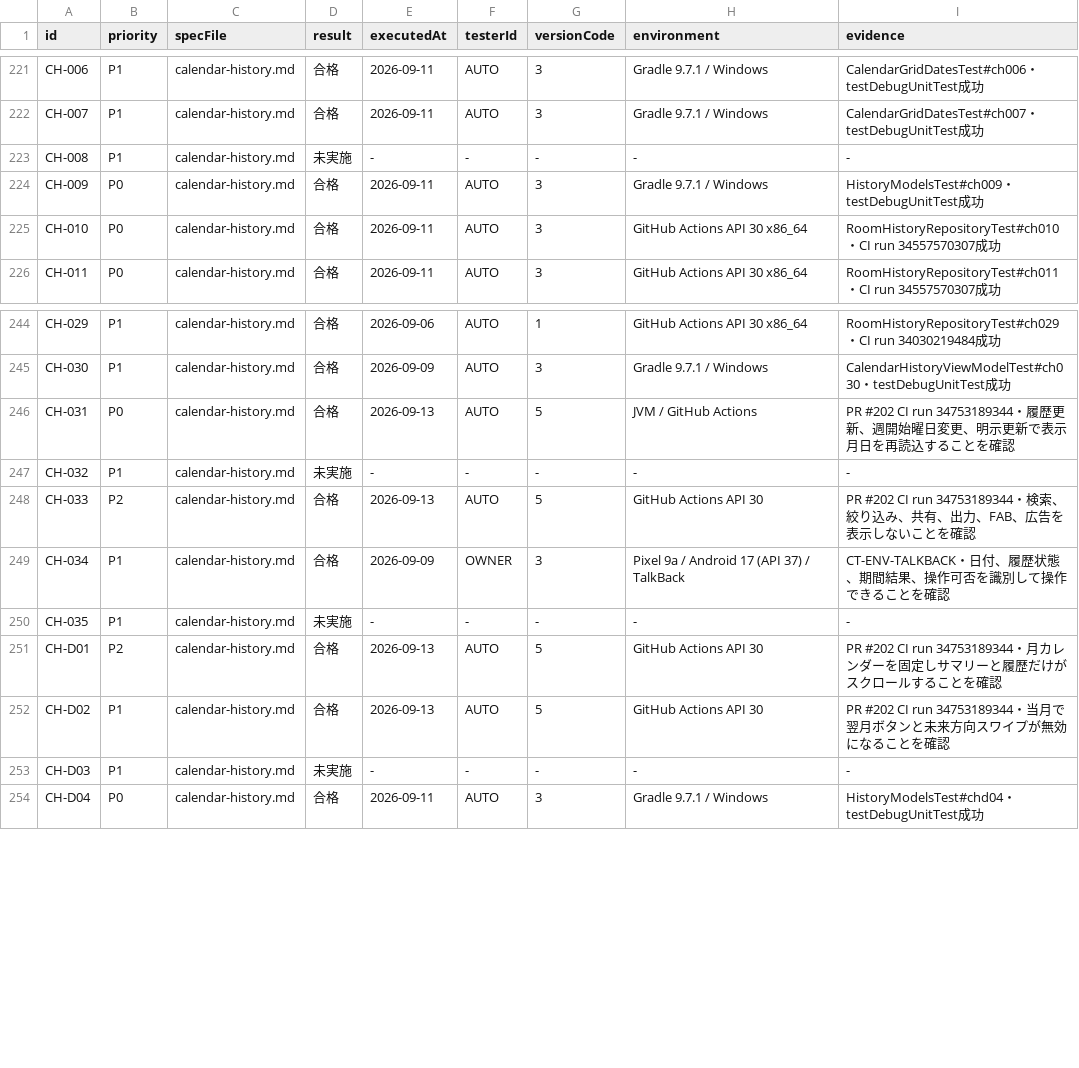
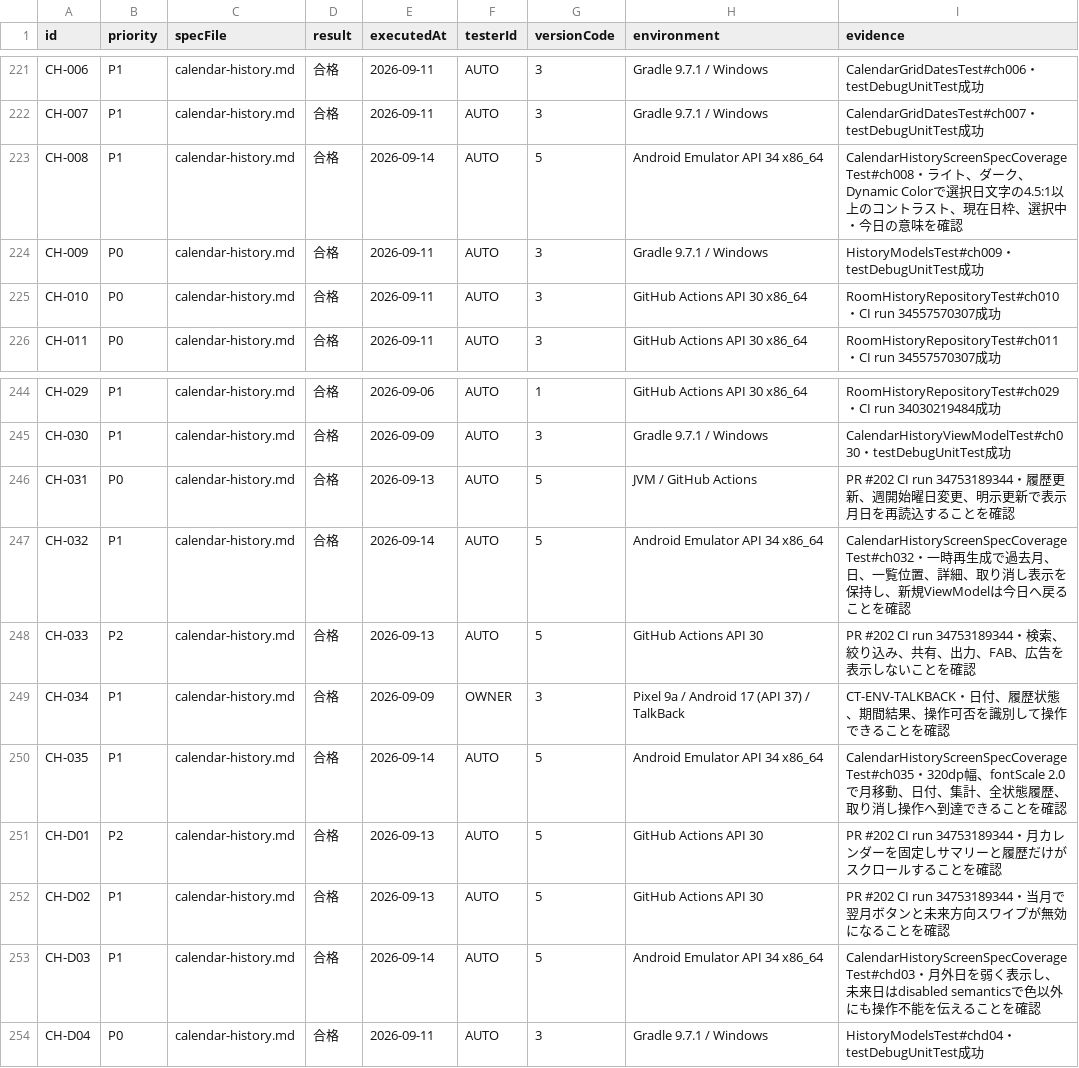
Before and after one commit to Sakemotti/MATA, a TSV file: .agents/test-specs/initial-release-results.tsv, drawn as a sheet; only a part is shown, gaps mark what is left out.

Commit message:
test: automate remaining calendar history checks

```diff
--- a/.agents/test-specs/initial-release-results.tsv
+++ b/.agents/test-specs/initial-release-results.tsv
@@ -222,3 +222,3 @@ CH-006	P1	calendar-history.md	合格	2026-09-11	AUTO	3	Gradle 9.7.1 / Windows	Ca
 CH-007	P1	calendar-history.md	合格	2026-09-11	AUTO	3	Gradle 9.7.1 / Windows	CalendarGridDatesTest#ch007・testDebugUnitTest成功
-CH-008	P1	calendar-history.md	未実施	-	-	-	-	-
+CH-008	P1	calendar-history.md	合格	2026-09-14	AUTO	5	Android Emulator API 34 x86_64	CalendarHistoryScreenSpecCoverageTest#ch008・ライト、ダーク、Dynamic Colorで選択日文字の4.5:1以上のコントラスト、現在日枠、選択中・今日の意味を確認
 CH-009	P0	calendar-history.md	合格	2026-09-11	AUTO	3	Gradle 9.7.1 / Windows	HistoryModelsTest#ch009・testDebugUnitTest成功
@@ -246,9 +246,9 @@ CH-030	P1	calendar-history.md	合格	2026-09-09	AUTO	3	Gradle 9.7.1 / Windows	Ca
 CH-031	P0	calendar-history.md	合格	2026-09-13	AUTO	5	JVM / GitHub Actions	PR #202 CI run 34753189344・履歴更新、週開始曜日変更、明示更新で表示月日を再読込することを確認
-CH-032	P1	calendar-history.md	未実施	-	-	-	-	-
+CH-032	P1	calendar-history.md	合格	2026-09-14	AUTO	5	Android Emulator API 34 x86_64	CalendarHistoryScreenSpecCoverageTest#ch032・一時再生成で過去月、日、一覧位置、詳細、取り消し表示を保持し、新規ViewModelは今日へ戻ることを確認
 CH-033	P2	calendar-history.md	合格	2026-09-13	AUTO	5	GitHub Actions API 30	PR #202 CI run 34753189344・検索、絞り込み、共有、出力、FAB、広告を表示しないことを確認
 CH-034	P1	calendar-history.md	合格	2026-09-09	OWNER	3	Pixel 9a / Android 17 (API 37) / TalkBack	CT-ENV-TALKBACK・日付、履歴状態、期間結果、操作可否を識別して操作できることを確認
-CH-035	P1	calendar-history.md	未実施	-	-	-	-	-
+CH-035	P1	calendar-history.md	合格	2026-09-14	AUTO	5	Android Emulator API 34 x86_64	CalendarHistoryScreenSpecCoverageTest#ch035・320dp幅、fontScale 2.0で月移動、日付、集計、全状態履歴、取り消し操作へ到達できることを確認
 CH-D01	P2	calendar-history.md	合格	2026-09-13	AUTO	5	GitHub Actions API 30	PR #202 CI run 34753189344・月カレンダーを固定しサマリーと履歴だけがスクロールすることを確認
 CH-D02	P1	calendar-history.md	合格	2026-09-13	AUTO	5	GitHub Actions API 30	PR #202 CI run 34753189344・当月で翌月ボタンと未来方向スワイプが無効になることを確認
-CH-D03	P1	calendar-history.md	未実施	-	-	-	-	-
+CH-D03	P1	calendar-history.md	合格	2026-09-14	AUTO	5	Android Emulator API 34 x86_64	CalendarHistoryScreenSpecCoverageTest#chd03・月外日を弱く表示し、未来日はdisabled semanticsで色以外にも操作不能を伝えることを確認
 CH-D04	P0	calendar-history.md	合格	2026-09-11	AUTO	3	Gradle 9.7.1 / Windows	HistoryModelsTest#chd04・testDebugUnitTest成功
```
Also changed, not shown: .agents/test-specs/automated-test-evidence.tsv, .agents/test-specs/initial-release-assignments.tsv, 4 other files.
